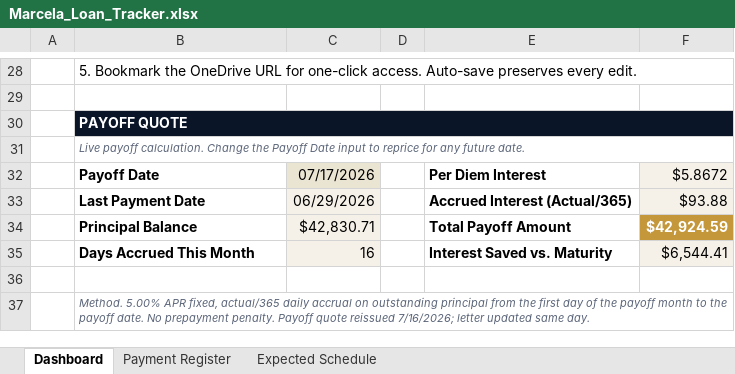
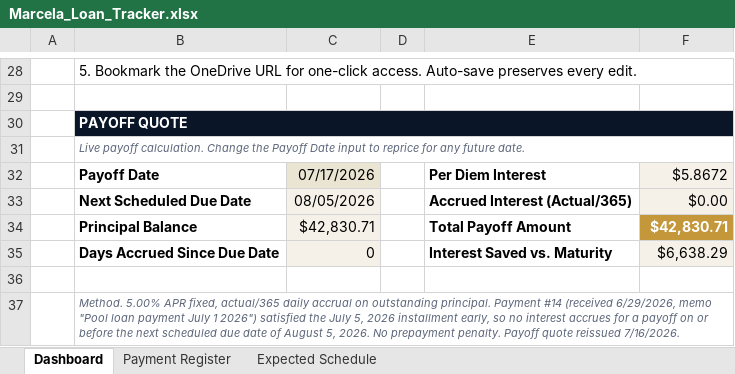
Before and after one commit to brendanterence-pandoc/brendoslife-site, an Excel workbook: public/marcela/Marcela_Loan_Tracker.xlsx, sheet Dashboard, drawn as a sheet; only a part is shown, gaps mark what is left out; values as stored, in another font and other column widths than the file's, no borders; removed rows and columns are numbered as before the commit, all else as after; the diff names each change by its address in the sheet, - before the commit and + after, or states it on an @@ line.

Commit message:
Marcela payoff correction — pmt #14 satisfied Jul 5, payoff = $42,830.71 flat

```diff
--- a/public/marcela/Marcela_Loan_Tracker.xlsx (sheet Dashboard)
+++ b/public/marcela/Marcela_Loan_Tracker.xlsx (sheet Dashboard)
-row 33:  | Last Payment Date | 06/29/2026 |  | Accrued Interest (Actual/365) | $93.88
+row 33:  | Next Scheduled Due Date | 08/05/2026 |  | Accrued Interest (Actual/365) | $0.00
-F34: $42,924.59
+F34: $42,830.71
-row 35:  | Days Accrued This Month | 16 |  | Interest Saved vs. Maturity | $6,544.41
+row 35:  | Days Accrued Since Due Date | 0 |  | Interest Saved vs. Maturity | $6,638.29
-B37: …on outstanding principal from the first day of the payoff month to the payoff date. No prepayment penalty. Payoff quote reissued 7/16/2026; letter updated same day.
+B37: …on outstanding principal. Payment #14 (received 6/29/2026, memo "Pool loan payment July 1 2026") satisfied the July 5, 2026 installment early, so no interest accrues for a payoff on or before the next scheduled due date of August 5, 2026. No prepayment penalty. Payoff quote reissued 7/16/2026.
```
Also changed, not shown: 2 other files.
